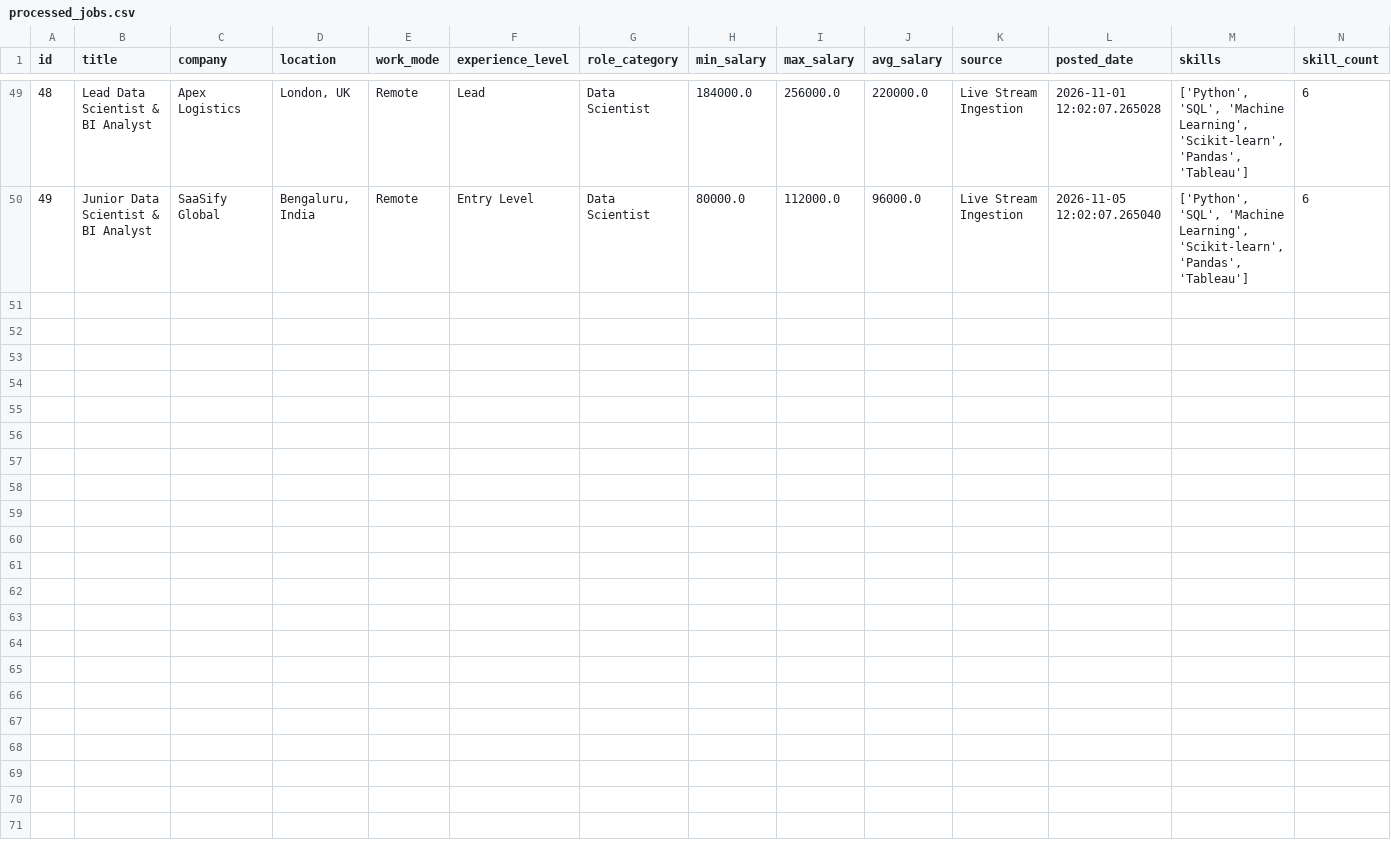
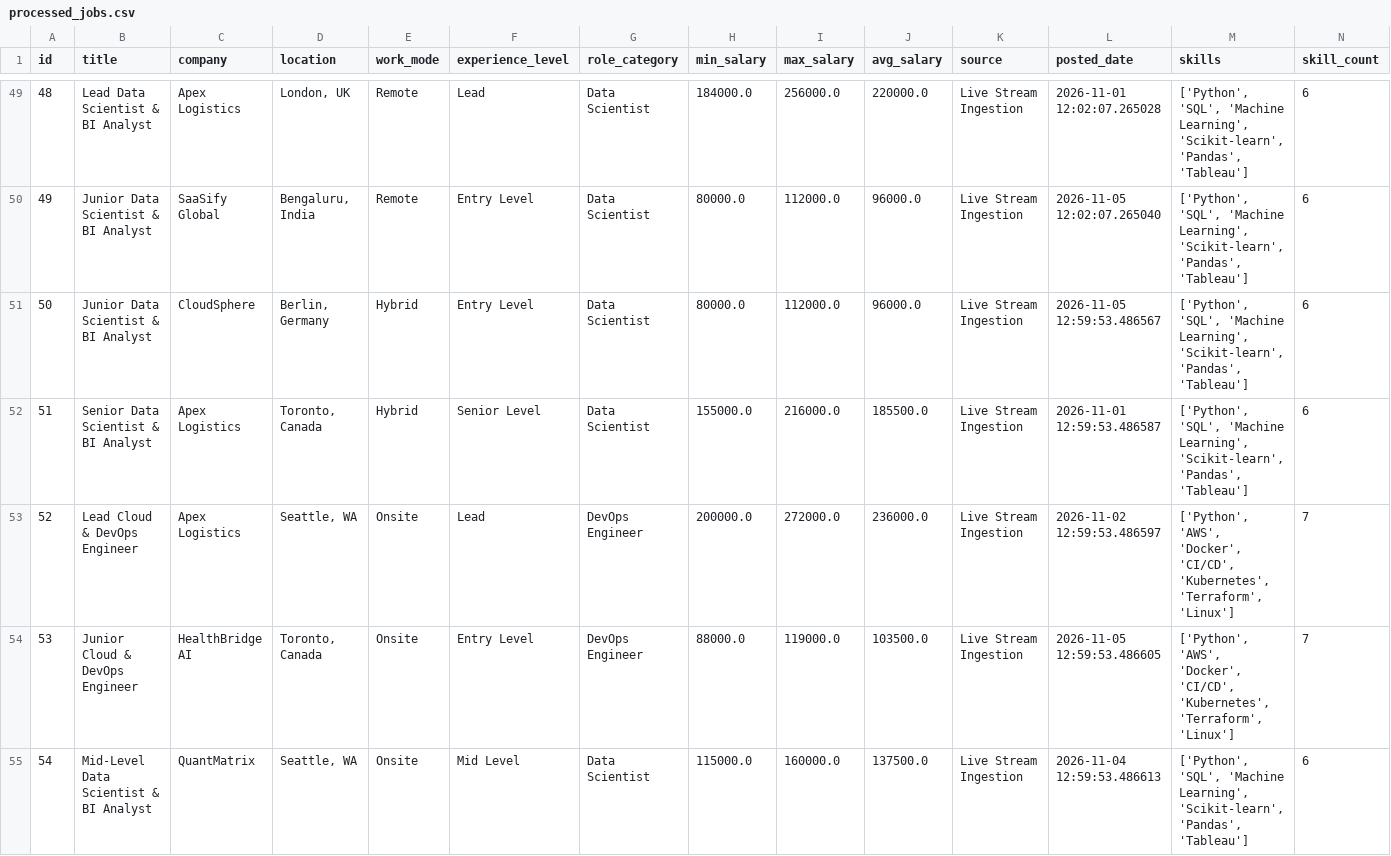
Before and after one commit to atulhese/Job-Market-Analyzer, a CSV file: data/processed_jobs.csv, drawn as a sheet; only a part is shown, gaps mark what is left out; the diff covers the shown part only.

```diff
--- a/data/processed_jobs.csv
+++ b/data/processed_jobs.csv
@@ -50 +50,6 @@ id,title,company,location,work_mode,experience_level,role_category,min_salary,ma
 49,Junior Data Scientist & BI Analyst,SaaSify Global,"Bengaluru, India",Remote,Entry Level,Data Scientist,80000.0,112000.0,96000.0,Live Stream Ingestion,2026-11-05 12:02:07.265040,"['Python', 'SQL', 'Machine Learning', 'Scikit-learn', 'Pandas', 'Tableau']",6
+50,Junior Data Scientist & BI Analyst,CloudSphere,"Berlin, Germany",Hybrid,Entry Level,Data Scientist,80000.0,112000.0,96000.0,Live Stream Ingestion,2026-11-05 12:59:53.486567,"['Python', 'SQL', 'Machine Learning', 'Scikit-learn', 'Pandas', 'Tableau']",6
+51,Senior Data Scientist & BI Analyst,Apex Logistics,"Toronto, Canada",Hybrid,Senior Level,Data Scientist,155000.0,216000.0,185500.0,Live Stream Ingestion,2026-11-01 12:59:53.486587,"['Python', 'SQL', 'Machine Learning', 'Scikit-learn', 'Pandas', 'Tableau']",6
+52,Lead Cloud & DevOps Engineer,Apex Logistics,"Seattle, WA",Onsite,Lead,DevOps Engineer,200000.0,272000.0,236000.0,Live Stream Ingestion,2026-11-02 12:59:53.486597,"['Python', 'AWS', 'Docker', 'CI/CD', 'Kubernetes', 'Terraform', 'Linux']",7
+53,Junior Cloud & DevOps Engineer,HealthBridge AI,"Toronto, Canada",Onsite,Entry Level,DevOps Engineer,88000.0,119000.0,103500.0,Live Stream Ingestion,2026-11-05 12:59:53.486605,"['Python', 'AWS', 'Docker', 'CI/CD', 'Kubernetes', 'Terraform', 'Linux']",7
+54,Mid-Level Data Scientist & BI Analyst,QuantMatrix,"Seattle, WA",Onsite,Mid Level,Data Scientist,115000.0,160000.0,137500.0,Live Stream Ingestion,2026-11-04 12:59:53.486613,"['Python', 'SQL', 'Machine Learning', 'Scikit-learn', 'Pandas', 'Tableau']",6
```
Also changed, not shown: 4 added rows elsewhere in this file, 6 other files.
